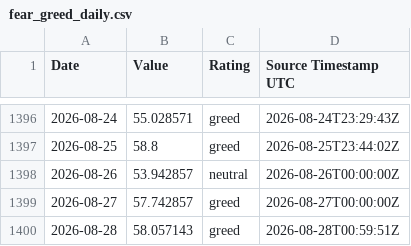
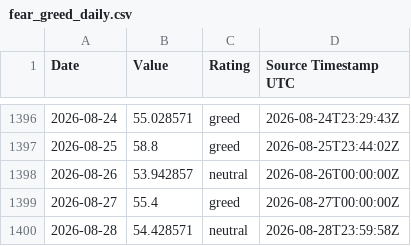
Before and after one commit to george962/FearGreedIndex, a CSV file: data/fear_greed_daily.csv, drawn as a sheet; only a part is shown, gaps mark what is left out.

```diff
--- a/data/fear_greed_daily.csv
+++ b/data/fear_greed_daily.csv
@@ -1398,3 +1398,3 @@ Date,Value,Rating,Source Timestamp UTC
 2026-08-26,53.942857,neutral,2026-08-26T00:00:00Z
-2026-08-27,57.742857,greed,2026-08-27T00:00:00Z
-2026-08-28,58.057143,greed,2026-08-28T00:59:51Z
+2026-08-27,55.4,greed,2026-08-27T00:00:00Z
+2026-08-28,54.428571,neutral,2026-08-28T23:59:58Z
```
